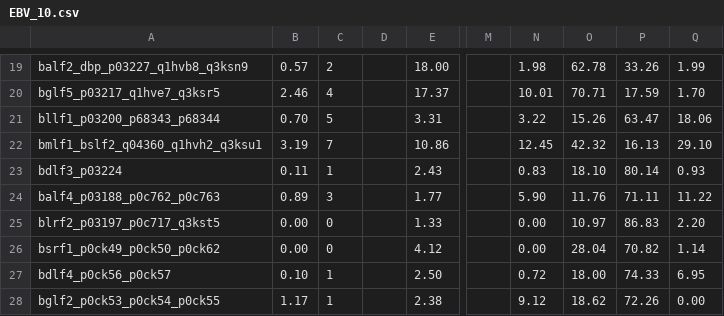
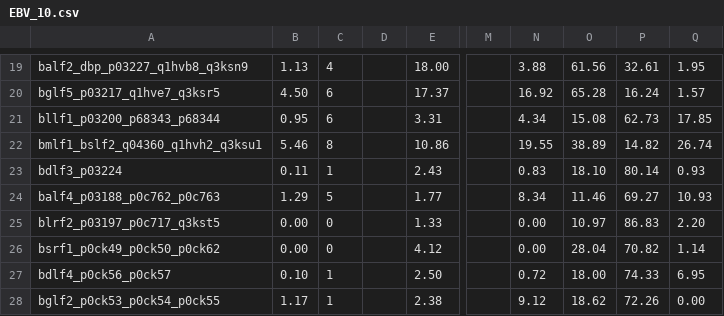
Before and after one commit to PigeonMark/Predicting-the-Kinetic-Class-of-Human-Herpesvirus-Genes-based-on-their-Protein-Sequences, a CSV file: Combine/Output/csv/EBV_10.csv, drawn as a sheet; only a part is shown, gaps mark what is left out; the diff covers the shown part only; the diff names each change by its address in the sheet, - before the commit and + after, or states it on an @@ line.

```diff
--- a/Combine/Output/csv/EBV_10.csv
+++ b/Combine/Output/csv/EBV_10.csv
-B19: 0.57
+B19: 1.13
-C19: 2
+C19: 4
-N19: 1.98
+N19: 3.88
-O19: 62.78
+O19: 61.56
-P19: 33.26
+P19: 32.61
-Q19: 1.99
+Q19: 1.95
-B20: 2.46
+B20: 4.50
-C20: 4
+C20: 6
-N20: 10.01
+N20: 16.92
-O20: 70.71
+O20: 65.28
-P20: 17.59
+P20: 16.24
-Q20: 1.70
+Q20: 1.57
-B21: 0.70
+B21: 0.95
-C21: 5
+C21: 6
-N21: 3.22
+N21: 4.34
-O21: 15.26
+O21: 15.08
-P21: 63.47
+P21: 62.73
-Q21: 18.06
+Q21: 17.85
-B22: 3.19
+B22: 5.46
-C22: 7
+C22: 8
-N22: 12.45
+N22: 19.55
-O22: 42.32
+O22: 38.89
-P22: 16.13
+P22: 14.82
-Q22: 29.10
+Q22: 26.74
-B24: 0.89
+B24: 1.29
-C24: 3
+C24: 5
-N24: 5.90
+N24: 8.34
-O24: 11.76
+O24: 11.46
-P24: 71.11
+P24: 69.27
-Q24: 11.22
+Q24: 10.93
```
Also changed, not shown: 1 added row, 1 removed row and 142 edited cells elsewhere in this file, Combine/Output/csv/HCMV_10.csv, Combine/Output/csv/HSV_1_10.csv, 17 other files.
